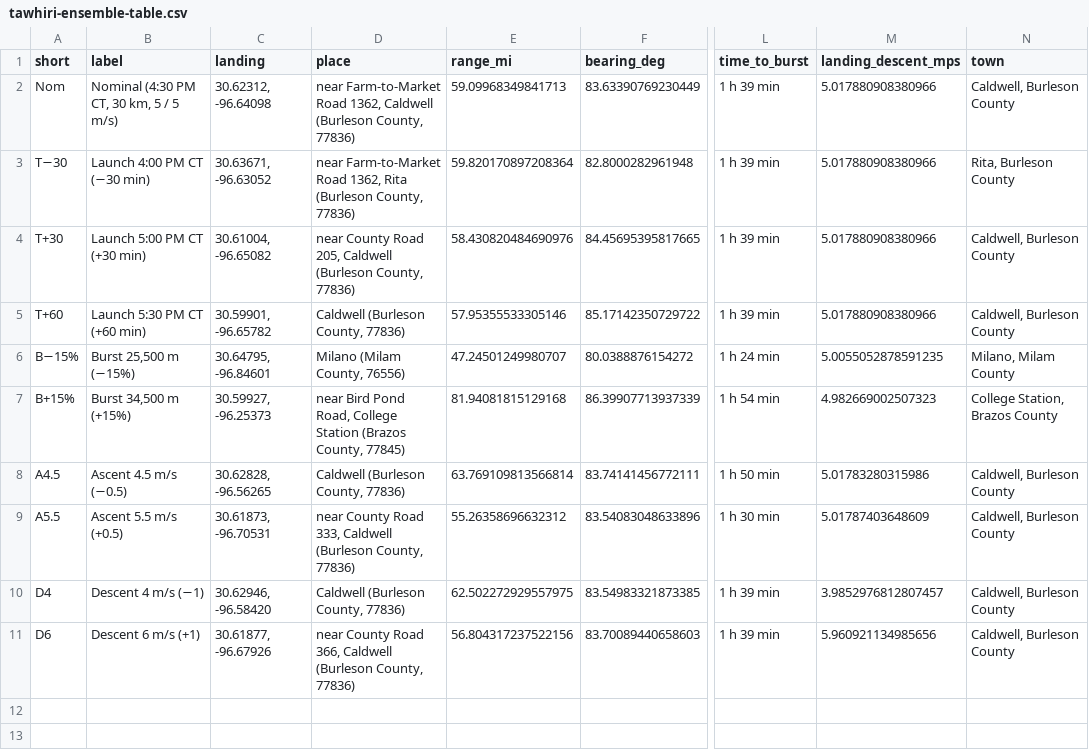
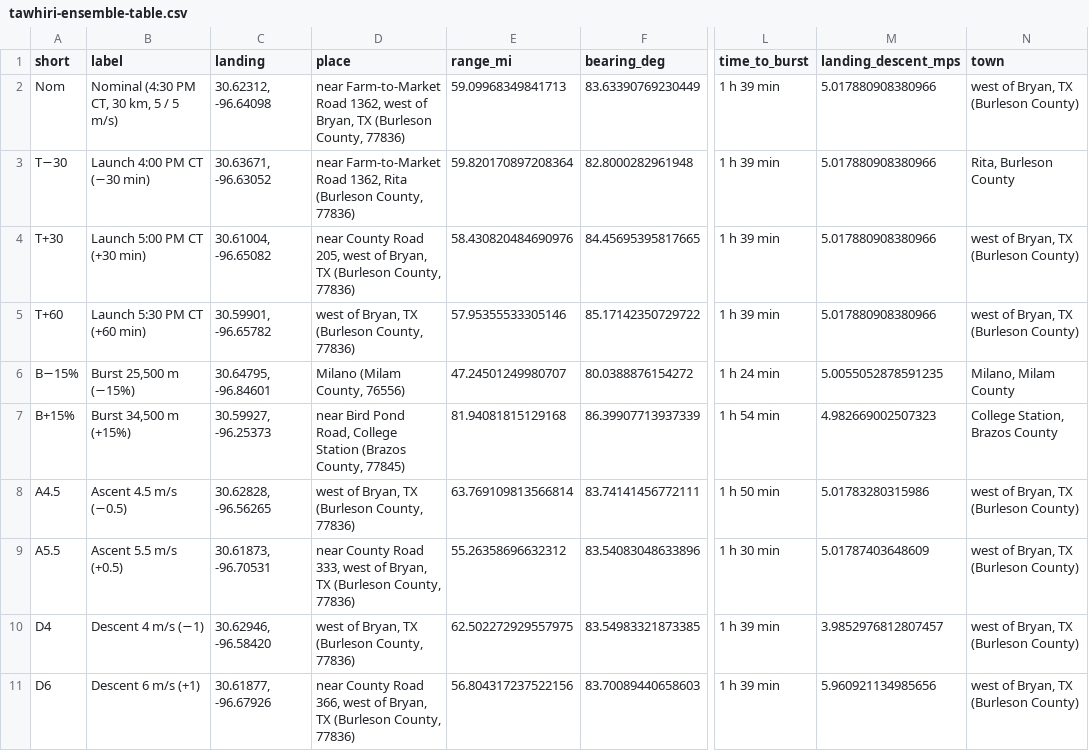
Before and after one commit to Midwest-Stratospheric/xliveflights-data, a CSV file: 2026-11-19-project-bloom-experimental/tawhiri-ensemble-table.csv, drawn as a sheet; only a part is shown, gaps mark what is left out; the diff names each change by its address in the sheet, - before the commit and + after, or states it on an @@ line.

Commit message:
Project B. Experimental: use the project name and 'west of Bryan, TX' place labels in six root files (text labels only; numbers and paths unchanged)

```diff
--- a/2026-11-19-project-bloom-experimental/tawhiri-ensemble-table.csv
+++ b/2026-11-19-project-bloom-experimental/tawhiri-ensemble-table.csv
-D2 (place): …Road 1362, Caldwell (Burleson County,…
+D2 (place): …Road 1362, west of Bryan, TX (Burleson County,…
-N2 (town): Caldwell, Burleson County
+N2 (town): west of Bryan, TX (Burleson County)
-D4 (place): …Road 205, Caldwell (Burleson County,…
+D4 (place): …Road 205, west of Bryan, TX (Burleson County,…
-N4:N5 (town): Caldwell, Burleson County
+N4:N5 (town): west of Bryan, TX (Burleson County)
-D5 (place): Caldwell (Burleson County, 77836)
+D5 (place): west of Bryan, TX (Burleson County, 77836)
-D8 (place): Caldwell (Burleson County, 77836)
+D8 (place): west of Bryan, TX (Burleson County, 77836)
-N8:N11 (town): Caldwell, Burleson County
+N8:N11 (town): west of Bryan, TX (Burleson County)
-D9 (place): …Road 333, Caldwell (Burleson County,…
+D9 (place): …Road 333, west of Bryan, TX (Burleson County,…
-D10 (place): Caldwell (Burleson County, 77836)
+D10 (place): west of Bryan, TX (Burleson County, 77836)
-D11 (place): …Road 366, Caldwell (Burleson County,…
+D11 (place): …Road 366, west of Bryan, TX (Burleson County,…
```
Also changed, not shown: 2026-11-19-project-bloom-experimental/spot-trace-fixes.csv, 4 other files.
